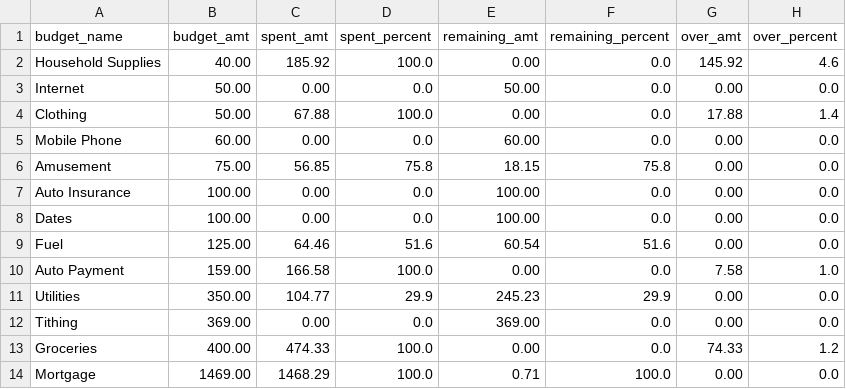
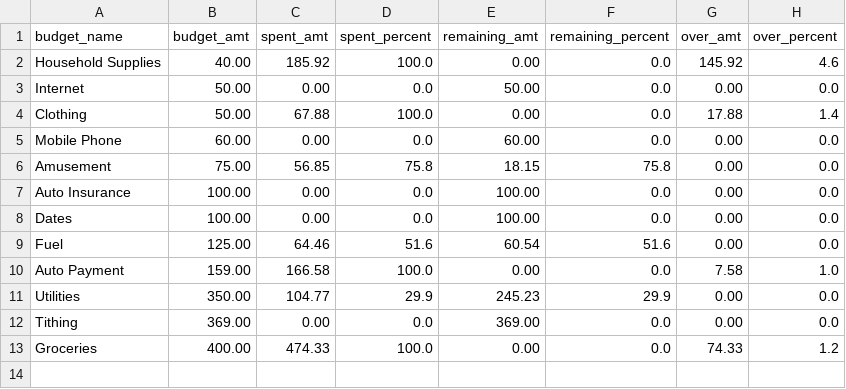
Before and after one commit to SixisGIS/myFiles, a CSV file: budget.csv, drawn as a sheet; the diff names each change by its address in the sheet, - before the commit and + after, or states it on an @@ line.

Commit message:
commit message

```diff
--- a/budget.csv
+++ b/budget.csv
-row 14: Mortgage | 1469.00 | 1468.29 | 100.0 | 0.71 | 100.0 | 0.00 | 0.0
```
